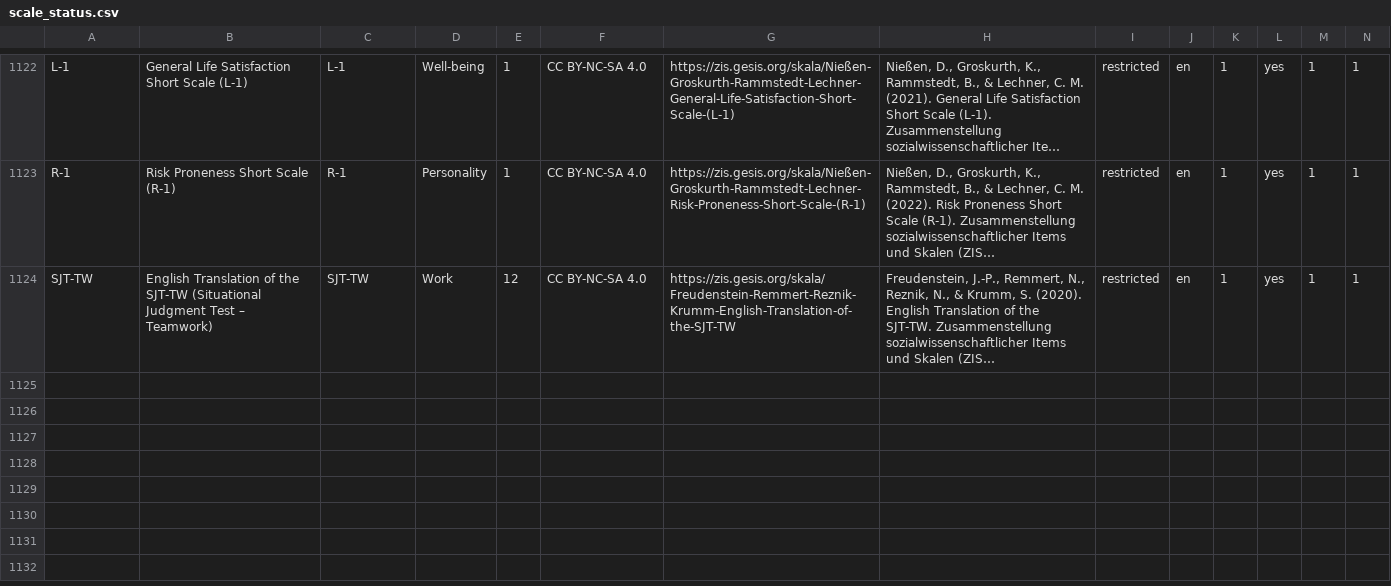
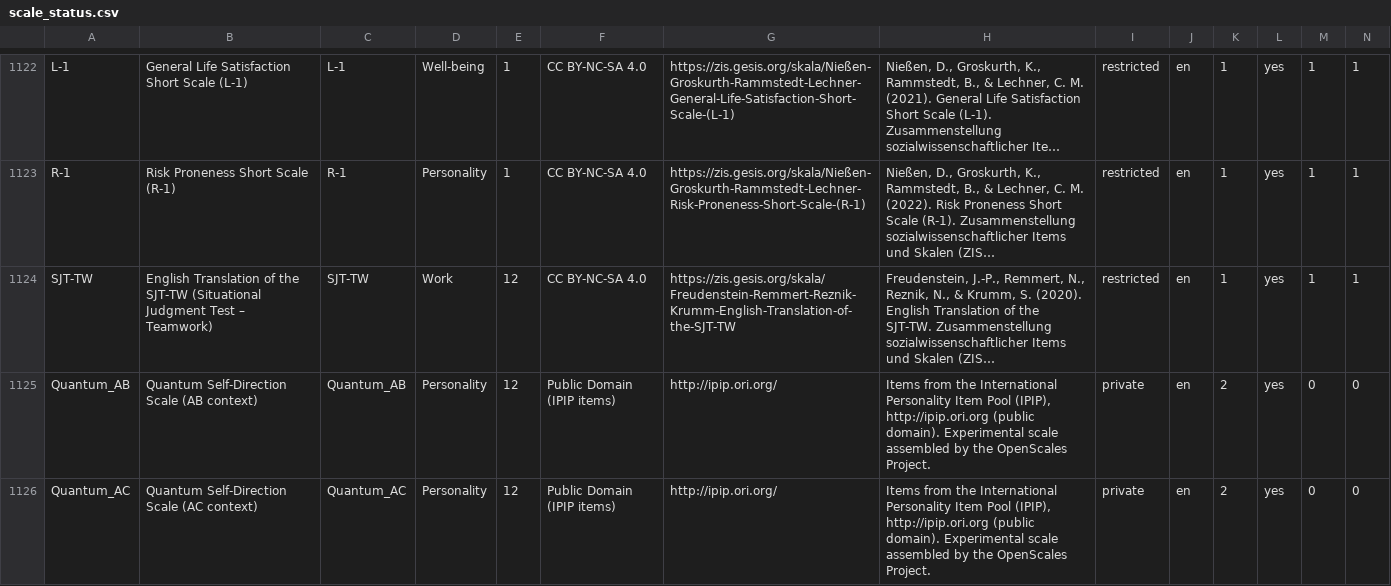
Before and after one commit to stmueller/OpenScales, a CSV file: scales/scale_status.csv, drawn as a sheet; only a part is shown, gaps mark what is left out; long unchanged cells end in …; rows hold the shown columns only; the diff names each change by its address in the sheet, - before the commit and + after, or states it on an @@ line.

```diff
--- a/scales/scale_status.csv
+++ b/scales/scale_status.csv
+row 1125: Quantum_AB | Quantum Self-Direction Scale (AB context) | Quantum_AB | Personality | 12 | Public Domain (IPIP items) | http://ipip.ori.org/ | Items from the International Personality Item Pool (IPIP), http://ipip.ori.org (public domain). Experimental scale assembled by the OpenScales Project. | private | en | 2 | yes | 0 | 0
+row 1126: Quantum_AC | Quantum Self-Direction Scale (AC context) | Quantum_AC | Personality | 12 | Public Domain (IPIP items) | http://ipip.ori.org/ | Items from the International Personality Item Pool (IPIP), http://ipip.ori.org (public domain). Experimental scale assembled by the OpenScales Project. | private | en | 2 | yes | 0 | 0
```
